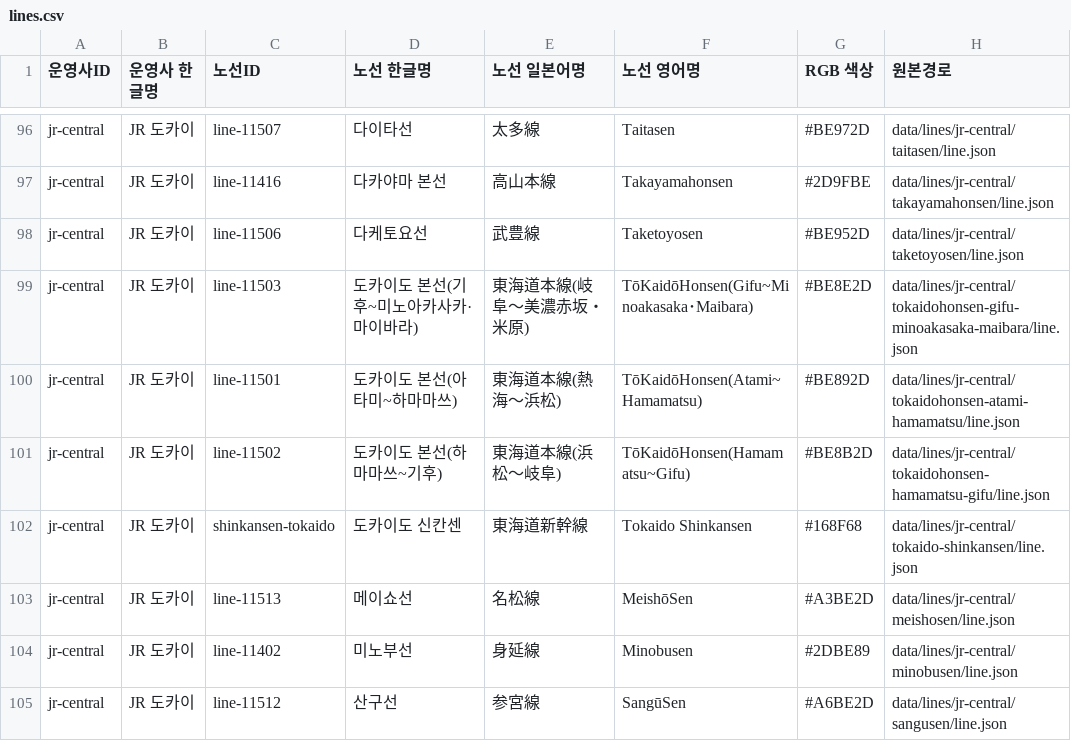
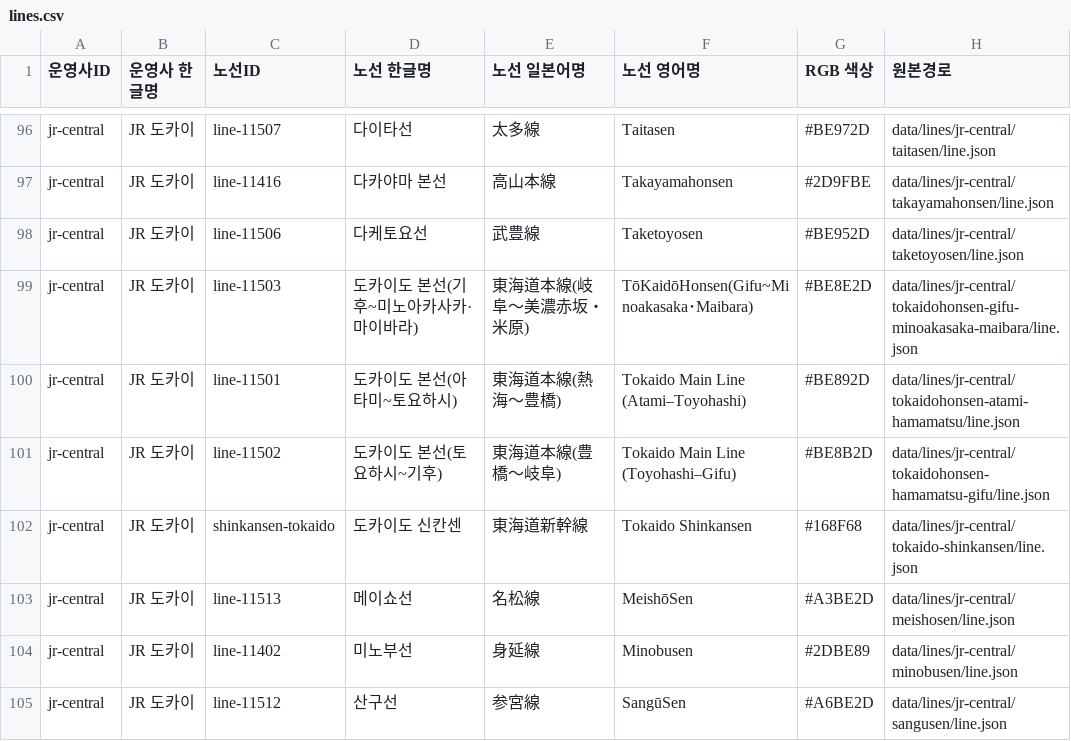
Before and after one commit to s3h0726/SUBTYPE, a CSV file: reports/korean-names/lines.csv, drawn as a sheet; only a part is shown, gaps mark what is left out.

Commit message:
fix(editor): align JR Central Tokaido cards with Toyohashi split

```diff
--- a/reports/korean-names/lines.csv
+++ b/reports/korean-names/lines.csv
@@ -99,4 +99,4 @@
 "jr-central","JR 도카이","line-11503","도카이도 본선(기후~미노아카사카·마이바라)","東海道本線(岐阜～美濃赤坂・米原)","TōKaidōHonsen(Gifu~Minoakasaka･Maibara)","#BE8E2D","data/lines/jr-central/tokaidohonsen-gifu-minoakasaka-maibara/line.json"
-"jr-central","JR 도카이","line-11501","도카이도 본선(아타미~하마마쓰)","東海道本線(熱海～浜松)","TōKaidōHonsen(Atami~Hamamatsu)","#BE892D","data/lines/jr-central/tokaidohonsen-atami-hamamatsu/line.json"
-"jr-central","JR 도카이","line-11502","도카이도 본선(하마마쓰~기후)","東海道本線(浜松～岐阜)","TōKaidōHonsen(Hamamatsu~Gifu)","#BE8B2D","data/lines/jr-central/tokaidohonsen-hamamatsu-gifu/line.json"
+"jr-central","JR 도카이","line-11501","도카이도 본선(아타미~토요하시)","東海道本線(熱海～豊橋)","Tokaido Main Line (Atami–Toyohashi)","#BE892D","data/lines/jr-central/tokaidohonsen-atami-hamamatsu/line.json"
+"jr-central","JR 도카이","line-11502","도카이도 본선(토요하시~기후)","東海道本線(豊橋～岐阜)","Tokaido Main Line (Toyohashi–Gifu)","#BE8B2D","data/lines/jr-central/tokaidohonsen-hamamatsu-gifu/line.json"
 "jr-central","JR 도카이","shinkansen-tokaido","도카이도 신칸센","東海道新幹線","Tokaido Shinkansen","#168F68","data/lines/jr-central/tokaido-shinkansen/line.json"
```
